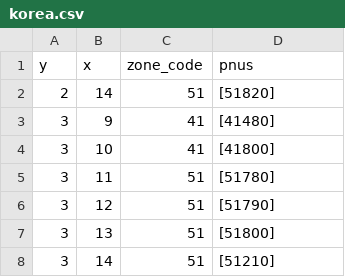
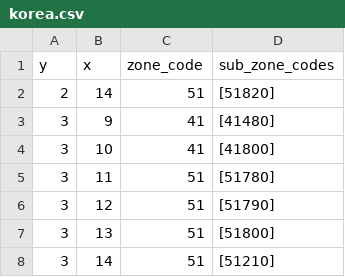
Before and after one commit to irismake/todays-commit-server, a CSV file: korea.csv, drawn as a sheet; only a part is shown.

Commit message:
fix : Change Zone model property name

```diff
--- a/korea.csv
+++ b/korea.csv
@@ -1,2 +1,2 @@
-y,x,zone_code,pnus
+y,x,zone_code,sub_zone_codes
 2,14,51,[51820]
```
Also changed, not shown: 3 other files.
